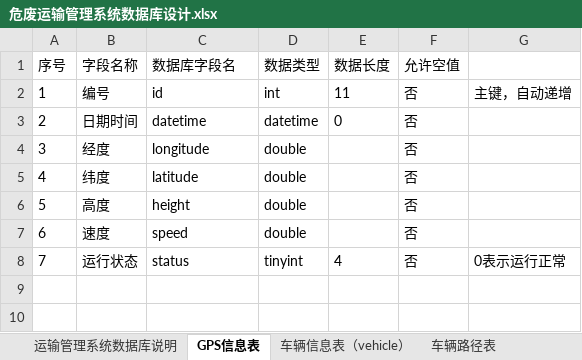
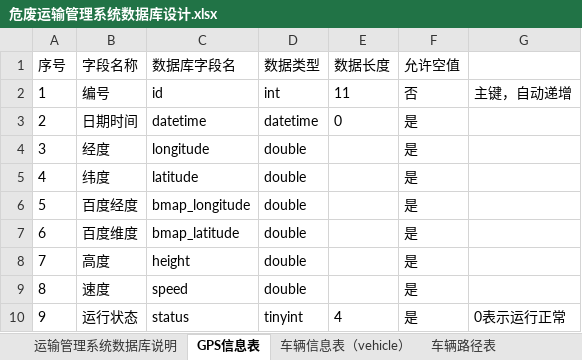
Before and after one commit to zhaohuizhang/DWMS, an Excel workbook: document/数据库设计/危废运输管理系统数据库设计.xlsx, sheet GPS信息表, drawn as a sheet; values as stored, in another font and other column widths than the file's, no borders; addresses are those after the commit; the diff names each change by its address in the sheet, - before the commit and + after, or states it on an @@ line.

```diff
--- a/document/数据库设计/危废运输管理系统数据库设计.xlsx (sheet GPS信息表)
+++ b/document/数据库设计/危废运输管理系统数据库设计.xlsx (sheet GPS信息表)
-F3:F5 (允许空值): 否
+F3:F5 (允许空值): 是
+row 6: 5 | 百度经度 | bmap_longitude | double |  | 是
+row 7: 6 | 百度维度 | bmap_latitude | double |  | 是
@@ column A (序号) renumbered from row 8 down @@
-F8:F10 (允许空值): 否
+F8:F10 (允许空值): 是
```
Also changed, not shown: document/数据库设计/危废电子联单系统数据库设计.xlsx.
